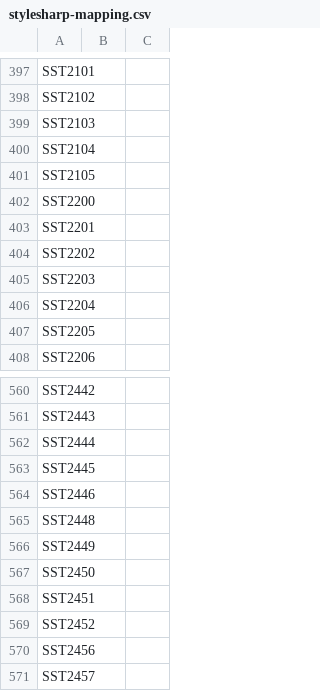
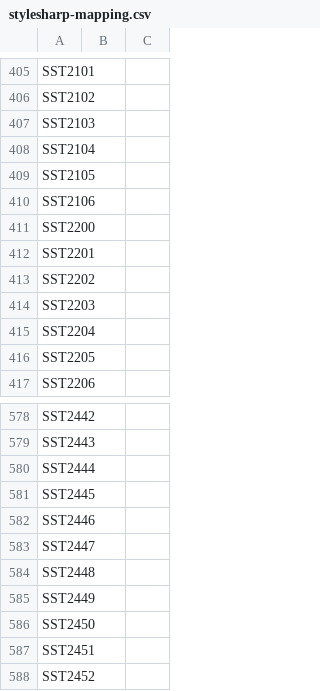
Before and after one commit to bisforboman/stylebro, a CSV file: scripts/stylecop-survey/data/stylesharp-mapping.csv, drawn as a sheet; only a part is shown, gaps mark what is left out; the shorter side is filled out with more unchanged rows; the diff covers the shown part only; the diff names each change by its address in the sheet, - before the commit and + after, or states it on an @@ line.

```diff
--- a/scripts/stylecop-survey/data/stylesharp-mapping.csv
+++ b/scripts/stylecop-survey/data/stylesharp-mapping.csv
+row 410: SST2106
+row 583: SST2447
```
Also changed, not shown: 26 added rows elsewhere in this file, scripts/stylecop-survey/data/inventory-stylesharp-5.1.2.csv, 29 other files.
